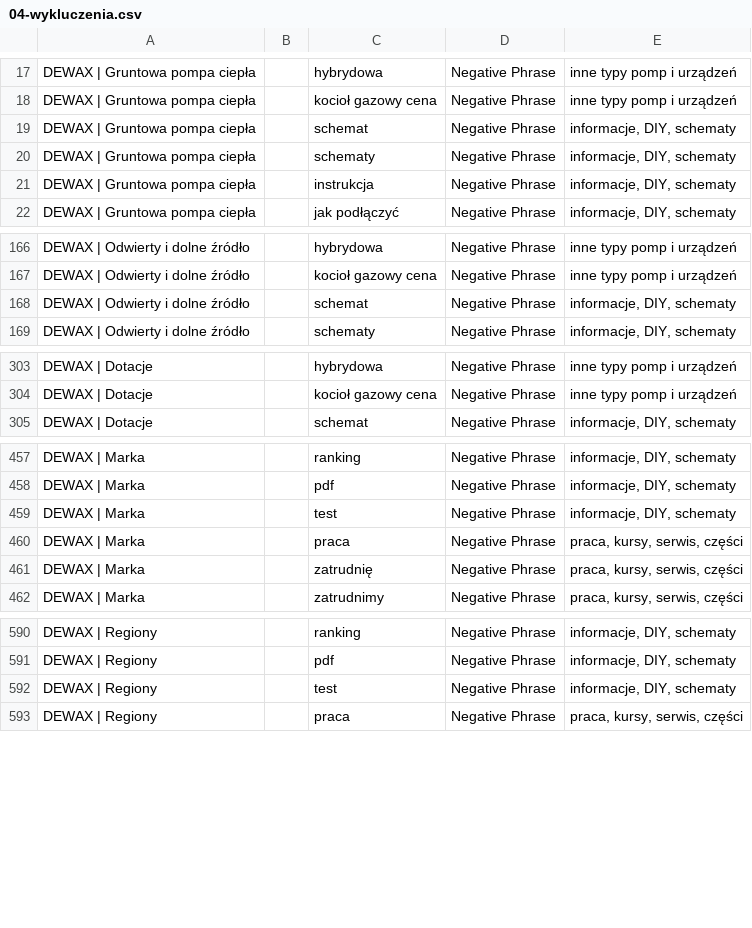
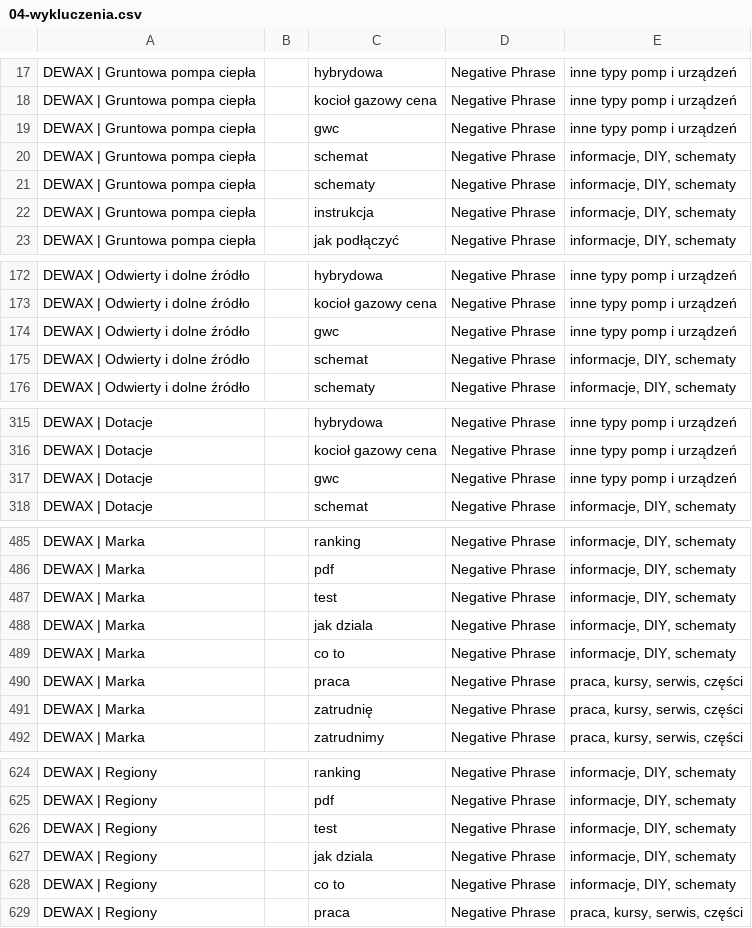
Before and after one commit to adamdemczyszak-design/pompy.dewax.pl, a CSV file: reklama/google-ads/import/04-wykluczenia.csv, drawn as a sheet; only a part is shown, gaps mark what is left out; the diff covers the shown part only; the diff names each change by its address in the sheet, - before the commit and + after, or states it on an @@ line.

```diff
--- a/reklama/google-ads/import/04-wykluczenia.csv
+++ b/reklama/google-ads/import/04-wykluczenia.csv
+row 19: DEWAX | Gruntowa pompa ciepła |  | gwc | Negative Phrase | inne typy pomp i urządzeń
+row 174: DEWAX | Odwierty i dolne źródło |  | gwc | Negative Phrase | inne typy pomp i urządzeń
+row 317: DEWAX | Dotacje |  | gwc | Negative Phrase | inne typy pomp i urządzeń
+row 488: DEWAX | Marka |  | jak dziala | Negative Phrase | informacje, DIY, schematy
+row 489: DEWAX | Marka |  | co to | Negative Phrase | informacje, DIY, schematy
+row 627: DEWAX | Regiony |  | jak dziala | Negative Phrase | informacje, DIY, schematy
+row 628: DEWAX | Regiony |  | co to | Negative Phrase | informacje, DIY, schematy
```
Also changed, not shown: 32 added rows elsewhere in this file, 4 other files.
